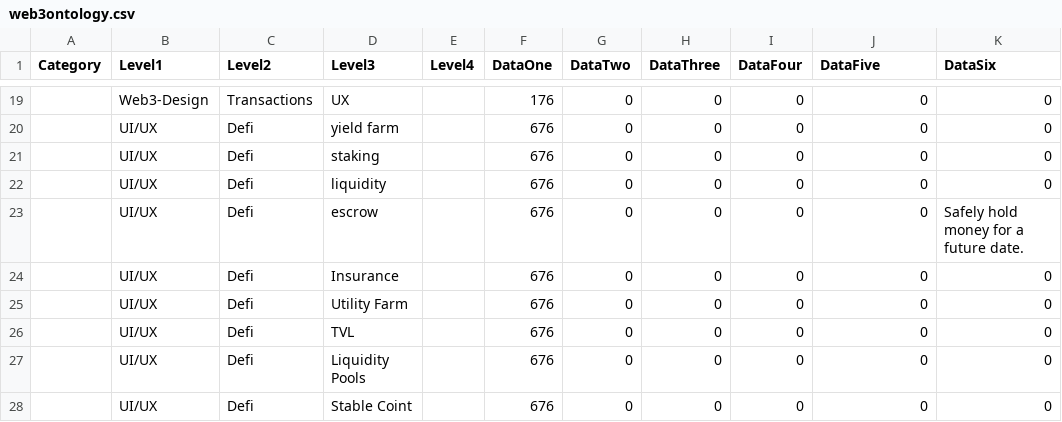
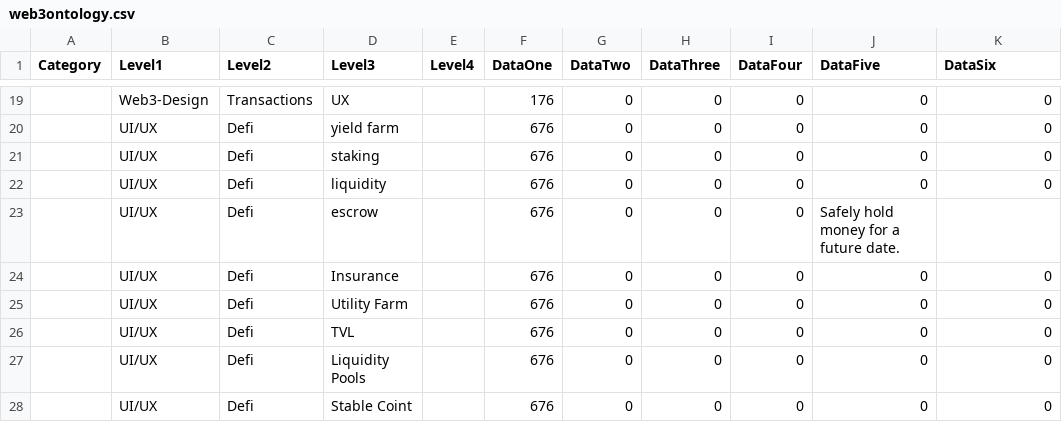
Before and after one commit to netcinematics/WEB3_TREASURE_MAP, a CSV file: web3ontology.csv, drawn as a sheet; only a part is shown, gaps mark what is left out.

Commit message:
escrow data

```diff
--- a/web3ontology.csv
+++ b/web3ontology.csv
@@ -22,3 +22,3 @@ Category,Level1,Level2,Level3,Level4,DataOne,DataTwo,DataThree,DataFour,DataFive
 ,UI/UX,Defi,liquidity,,676,0,0,0,0,0
-,UI/UX,Defi,escrow,,676,0,0,0,0,Safely hold money for a future date.
+,UI/UX,Defi,escrow,,676,0,0,0,Safely hold money for a future date.
 ,UI/UX,Defi,Insurance,,676,0,0,0,0,0
```
